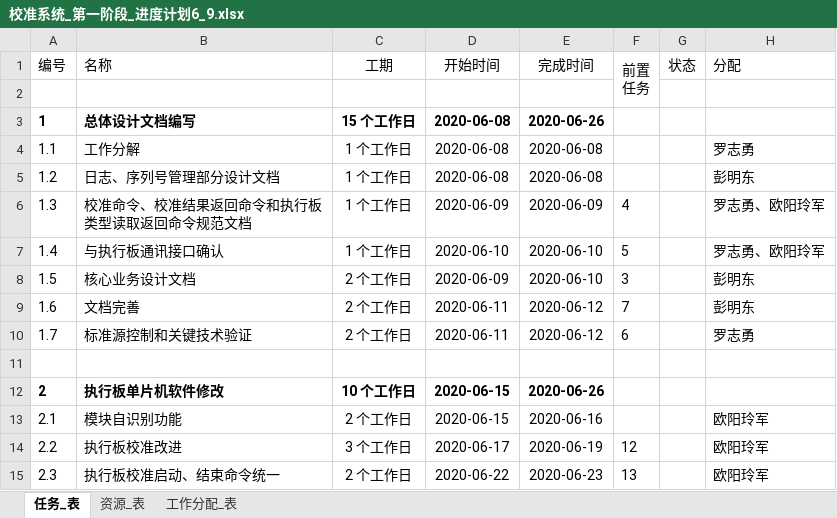
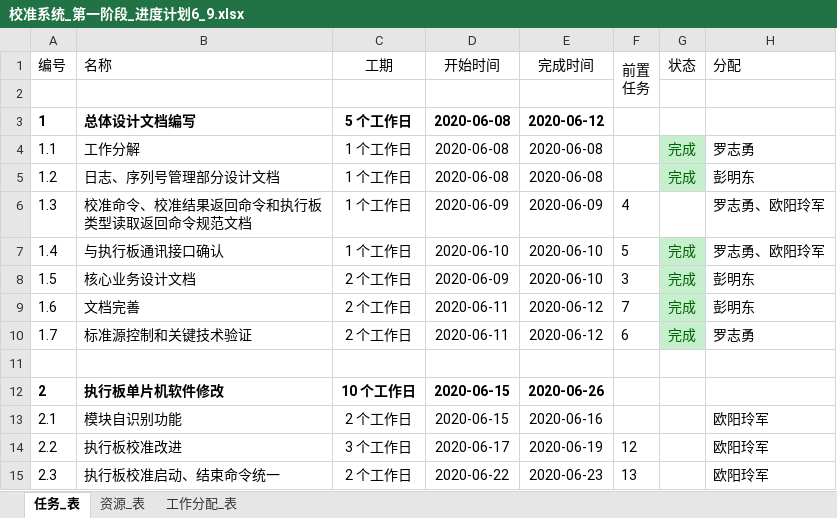
Before and after one commit to ChinaClever/PDU-CalibrateTool, an Excel workbook: 项目文档/管理计划/校准系统_第一阶段_进度计划6_9.xlsx, sheet 任务_表, drawn as a sheet; only a part is shown; values as stored, in another font and other column widths than the file's, no borders; charts and pictures not drawn; the diff names each change by its address in the sheet, - before the commit and + after, or states it on an @@ line.

```diff
--- a/项目文档/管理计划/校准系统_第一阶段_进度计划6_9.xlsx (sheet 任务_表)
+++ b/项目文档/管理计划/校准系统_第一阶段_进度计划6_9.xlsx (sheet 任务_表)
-C3 (工期): 15 个工作日
+C3 (工期): 5 个工作日
-E3 (完成时间): 2020-06-26
+E3 (完成时间): 2020-06-12
-G4:G5 (状态): (empty)
+G4:G5 (状态): 完成
-G4:G5 fill: none
+G4:G5 fill: #C6EFCE
-G7:G10 (状态): (empty)
+G7:G10 (状态): 完成
-G7:G10 fill: none
+G7:G10 fill: #C6EFCE
```
Also changed, not shown: 18 other files.
